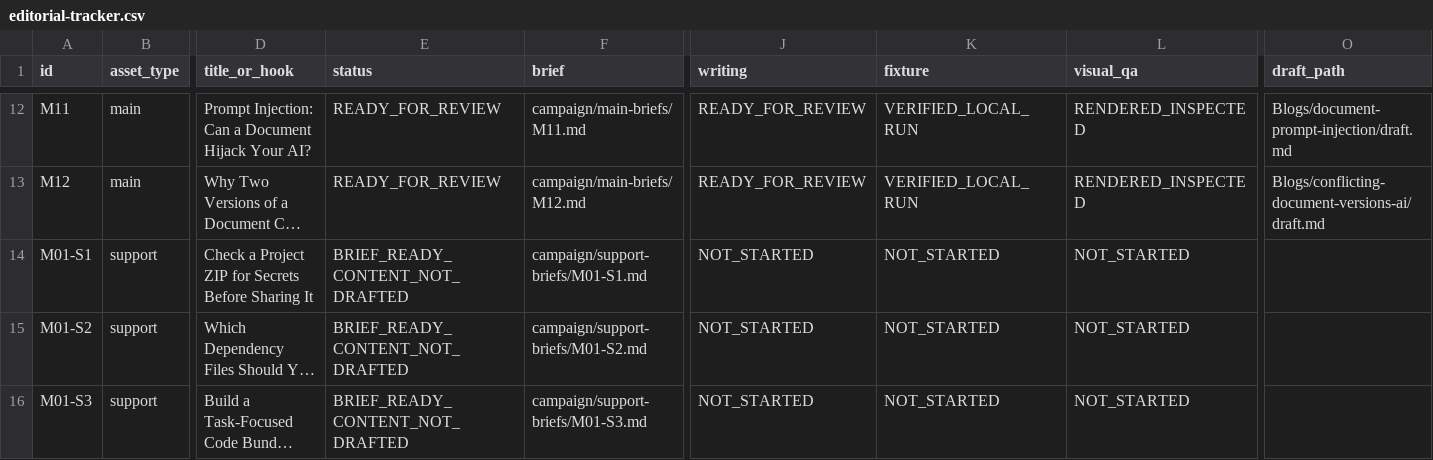
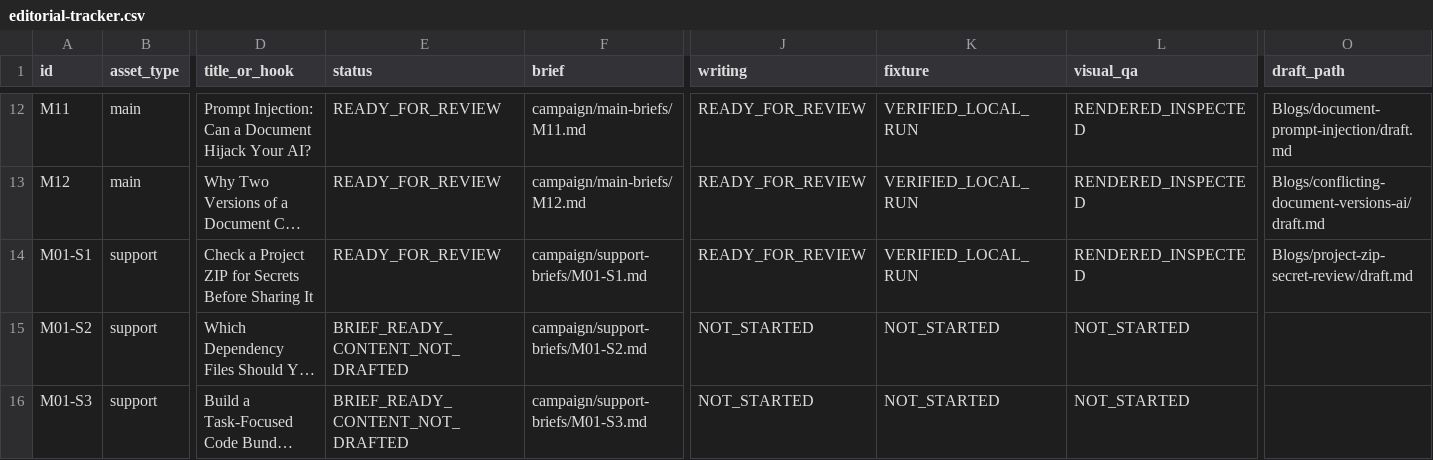
Before and after one commit to DevBehindYou/LLMiser, a CSV file: blog-pipeline/campaign/editorial-tracker.csv, drawn as a sheet; only a part is shown, gaps mark what is left out; long unchanged cells end in …; the diff names each change by its address in the sheet, - before the commit and + after, or states it on an @@ line.

```diff
--- a/blog-pipeline/campaign/editorial-tracker.csv
+++ b/blog-pipeline/campaign/editorial-tracker.csv
-E14 (status): BRIEF_READY_CONTENT_NOT_DRAFTED
+E14 (status): READY_FOR_REVIEW
-J14 (writing): NOT_STARTED
+J14 (writing): READY_FOR_REVIEW
-K14 (fixture): NOT_STARTED
+K14 (fixture): VERIFIED_LOCAL_RUN
-L14 (visual_qa): NOT_STARTED
+L14 (visual_qa): RENDERED_INSPECTED
-O14 (draft_path): (empty)
+O14 (draft_path): Blogs/project-zip-secret-review/draft.md
```
Also changed, not shown: 24 other files.
